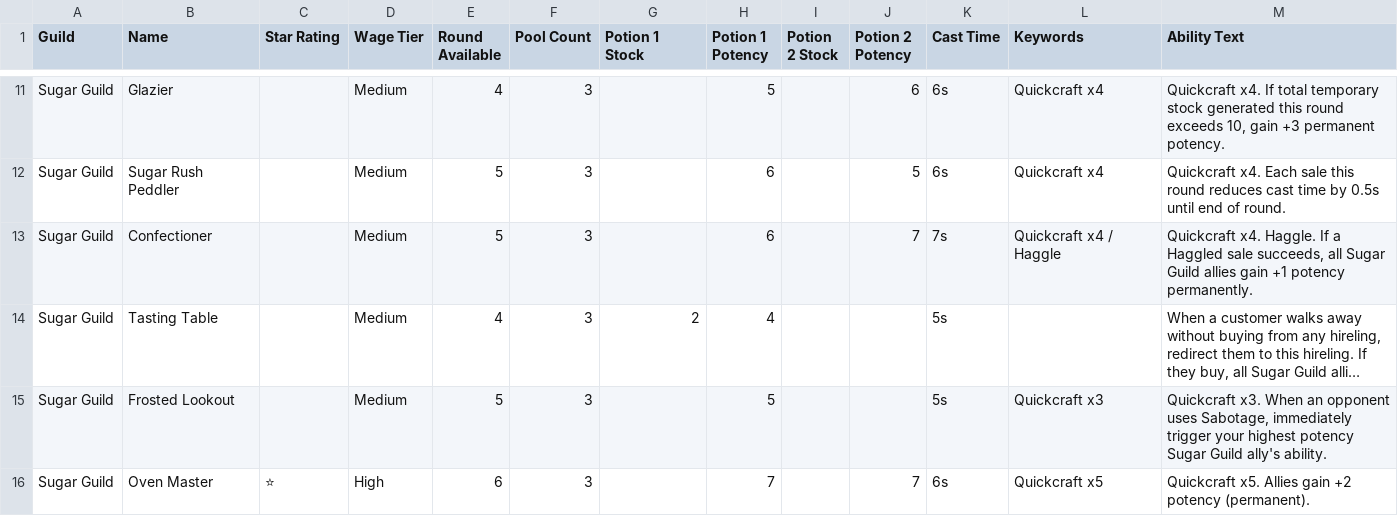
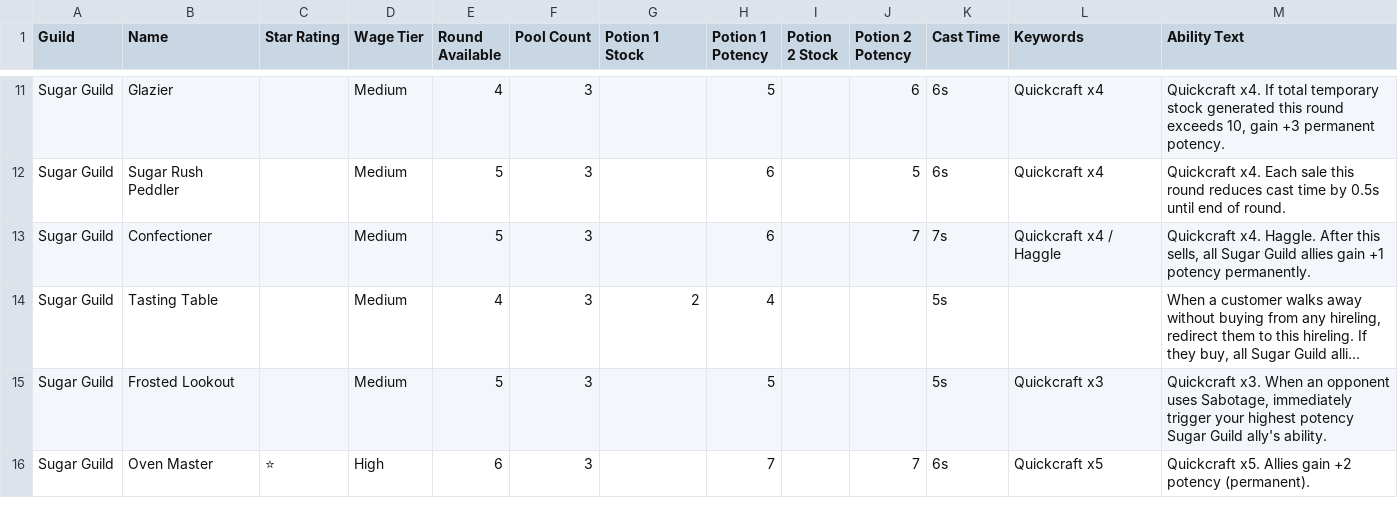
Before and after one commit to NORS3AI/Price-Charming, a CSV file: src/data/cards.csv, drawn as a sheet; only a part is shown, gaps mark what is left out; long unchanged cells end in …; the diff names each change by its address in the sheet, - before the commit and + after, or states it on an @@ line.

```diff
--- a/src/data/cards.csv
+++ b/src/data/cards.csv
-M13 (Ability Text): …x4. Haggle. If a Haggled sale succeeds, all Sugar…
+M13 (Ability Text): …x4. Haggle. After this sells, all Sugar…
```
Also changed, not shown: 4 other files.
